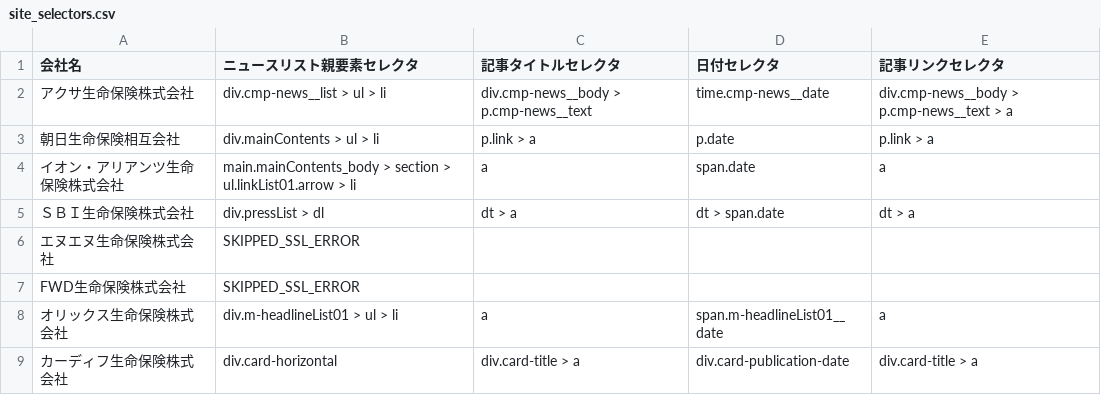
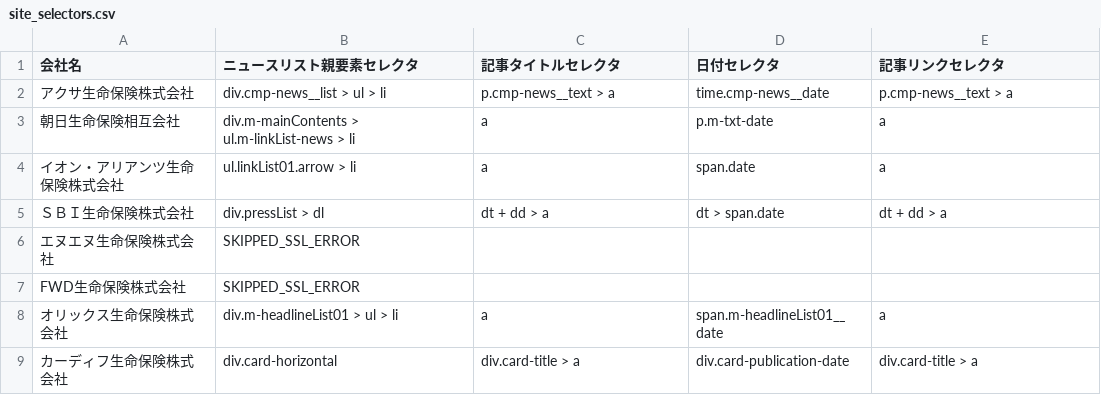
Before and after one commit to toshitana/ins_news, a CSV file: site_selectors.csv, drawn as a sheet; only a part is shown.

```diff
--- a/site_selectors.csv
+++ b/site_selectors.csv
@@ -1,6 +1,6 @@
 会社名,ニュースリスト親要素セレクタ,記事タイトルセレクタ,日付セレクタ,記事リンクセレクタ
-アクサ生命保険株式会社,div.cmp-news__list > ul > li,div.cmp-news__body > p.cmp-news__text,time.cmp-news__date,div.cmp-news__body > p.cmp-news__text > a
-朝日生命保険相互会社,div.mainContents > ul > li,p.link > a,p.date,p.link > a
-イオン・アリアンツ生命保険株式会社,main.mainContents_body > section > ul.linkList01.arrow > li,a,span.date,a
-ＳＢＩ生命保険株式会社,div.pressList > dl,dt > a,dt > span.date,dt > a
+アクサ生命保険株式会社,div.cmp-news__list > ul > li,p.cmp-news__text > a,time.cmp-news__date,p.cmp-news__text > a
+朝日生命保険相互会社,div.m-mainContents > ul.m-linkList-news > li,a,p.m-txt-date,a
+イオン・アリアンツ生命保険株式会社,ul.linkList01.arrow > li,a,span.date,a
+ＳＢＩ生命保険株式会社,div.pressList > dl,dt + dd > a,dt > span.date,dt + dd > a
 エヌエヌ生命保険株式会社,SKIPPED_SSL_ERROR,,,,
```
Also changed, not shown: 3 other files.
